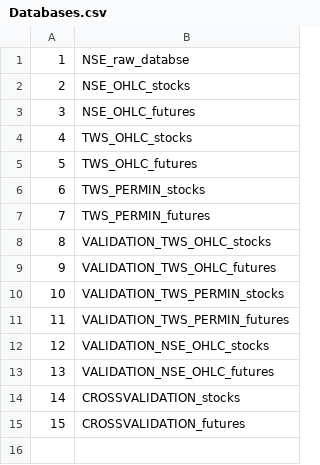
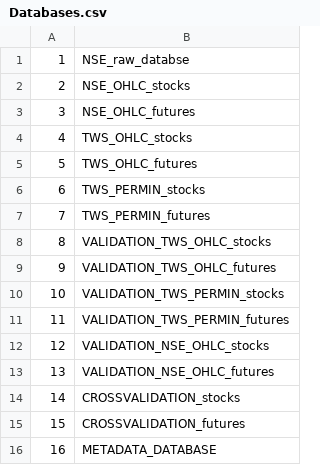
Before and after one commit to gautam20feb/NSEStalker, a CSV file: db_manage/data/Databases.csv, drawn as a sheet; the diff names each change by its address in the sheet, - before the commit and + after, or states it on an @@ line.

Commit message:
STK.with.Sym - modified

```diff
--- a/db_manage/data/Databases.csv
+++ b/db_manage/data/Databases.csv
+row 16: 16 | METADATA_DATABASE
```
